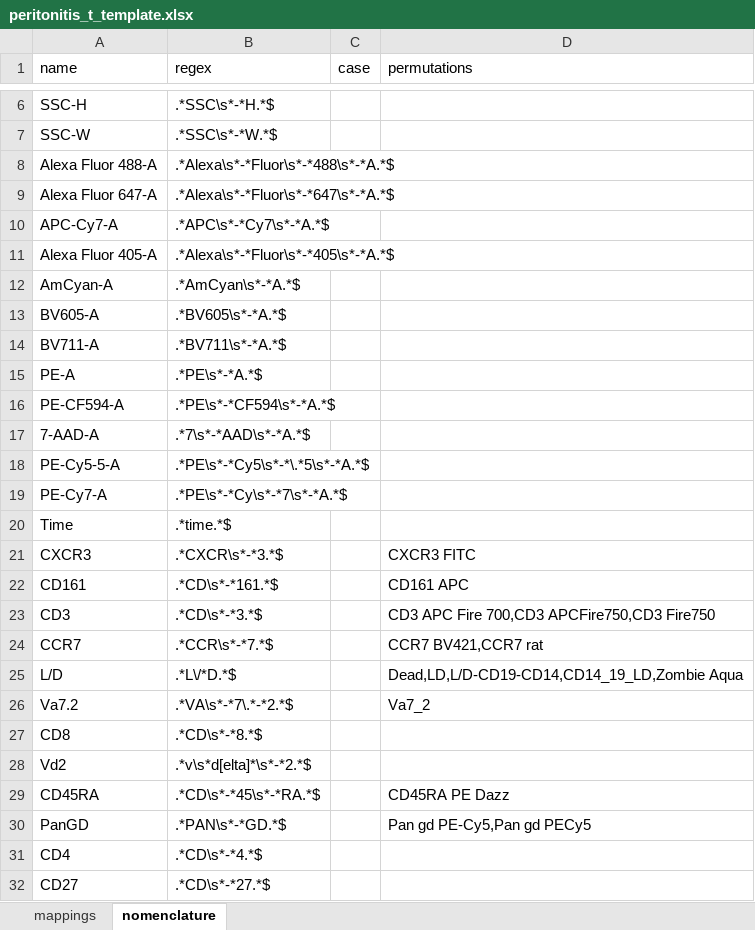
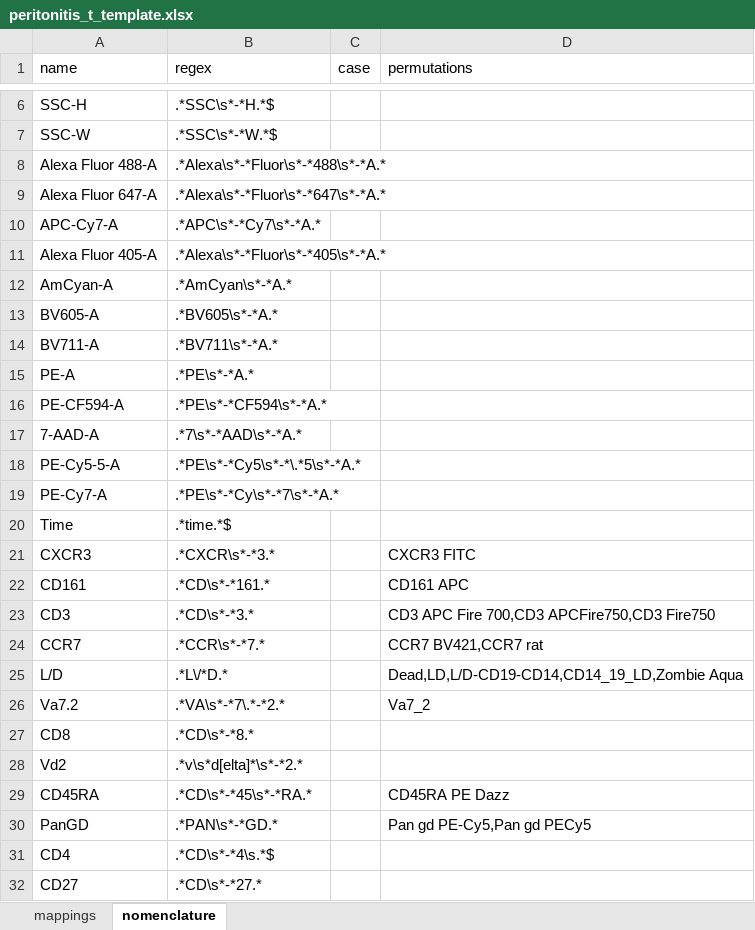
Before and after one commit to burtonrj/CytoPy, an Excel workbook: experiment_data/peritonitis_t_template.xlsx, sheet nomenclature, drawn as a sheet; only a part is shown, gaps mark what is left out; values as stored, in another font and other column widths than the file's, no borders; the diff names each change by its address in the sheet, - before the commit and + after, or states it on an @@ line.

```diff
--- a/experiment_data/peritonitis_t_template.xlsx (sheet nomenclature)
+++ b/experiment_data/peritonitis_t_template.xlsx (sheet nomenclature)
-B8 (regex): .*Alexa\s*-*Fluor\s*-*488\s*-*A.*$
+B8 (regex): .*Alexa\s*-*Fluor\s*-*488\s*-*A.*
-B9 (regex): .*Alexa\s*-*Fluor\s*-*647\s*-*A.*$
+B9 (regex): .*Alexa\s*-*Fluor\s*-*647\s*-*A.*
-B10 (regex): .*APC\s*-*Cy7\s*-*A.*$
+B10 (regex): .*APC\s*-*Cy7\s*-*A.*
-B11 (regex): .*Alexa\s*-*Fluor\s*-*405\s*-*A.*$
+B11 (regex): .*Alexa\s*-*Fluor\s*-*405\s*-*A.*
-B12 (regex): .*AmCyan\s*-*A.*$
+B12 (regex): .*AmCyan\s*-*A.*
-B13 (regex): .*BV605\s*-*A.*$
+B13 (regex): .*BV605\s*-*A.*
-B14 (regex): .*BV711\s*-*A.*$
+B14 (regex): .*BV711\s*-*A.*
-B15 (regex): .*PE\s*-*A.*$
+B15 (regex): .*PE\s*-*A.*
-B16 (regex): .*PE\s*-*CF594\s*-*A.*$
+B16 (regex): .*PE\s*-*CF594\s*-*A.*
-B17 (regex): .*7\s*-*AAD\s*-*A.*$
+B17 (regex): .*7\s*-*AAD\s*-*A.*
-B18 (regex): .*PE\s*-*Cy5\s*-*\.*5\s*-*A.*$
+B18 (regex): .*PE\s*-*Cy5\s*-*\.*5\s*-*A.*
-B19 (regex): .*PE\s*-*Cy\s*-*7\s*-*A.*$
+B19 (regex): .*PE\s*-*Cy\s*-*7\s*-*A.*
-B21 (regex): .*CXCR\s*-*3.*$
+B21 (regex): .*CXCR\s*-*3.*
-B22 (regex): .*CD\s*-*161.*$
+B22 (regex): .*CD\s*-*161.*
-B23 (regex): .*CD\s*-*3.*$
+B23 (regex): .*CD\s*-*3.*
-B24 (regex): .*CCR\s*-*7.*$
+B24 (regex): .*CCR\s*-*7.*
-B25 (regex): .*L\/*D.*$
+B25 (regex): .*L\/*D.*
-B26 (regex): .*VA\s*-*7\.*-*2.*$
+B26 (regex): .*VA\s*-*7\.*-*2.*
-B27 (regex): .*CD\s*-*8.*$
+B27 (regex): .*CD\s*-*8.*
-B28 (regex): .*v\s*d[elta]*\s*-*2.*$
+B28 (regex): .*v\s*d[elta]*\s*-*2.*
-B29 (regex): .*CD\s*-*45\s*-*RA.*$
+B29 (regex): .*CD\s*-*45\s*-*RA.*
-B30 (regex): .*PAN\s*-*GD.*$
+B30 (regex): .*PAN\s*-*GD.*
-B31 (regex): .*CD\s*-*4.*$
+B31 (regex): .*CD\s*-*4\s.*$
-B32 (regex): .*CD\s*-*27.*$
+B32 (regex): .*CD\s*-*27.*
```
Also changed, not shown: experiment_data/peritonitis_m_template.xlsx, 3 other files.
